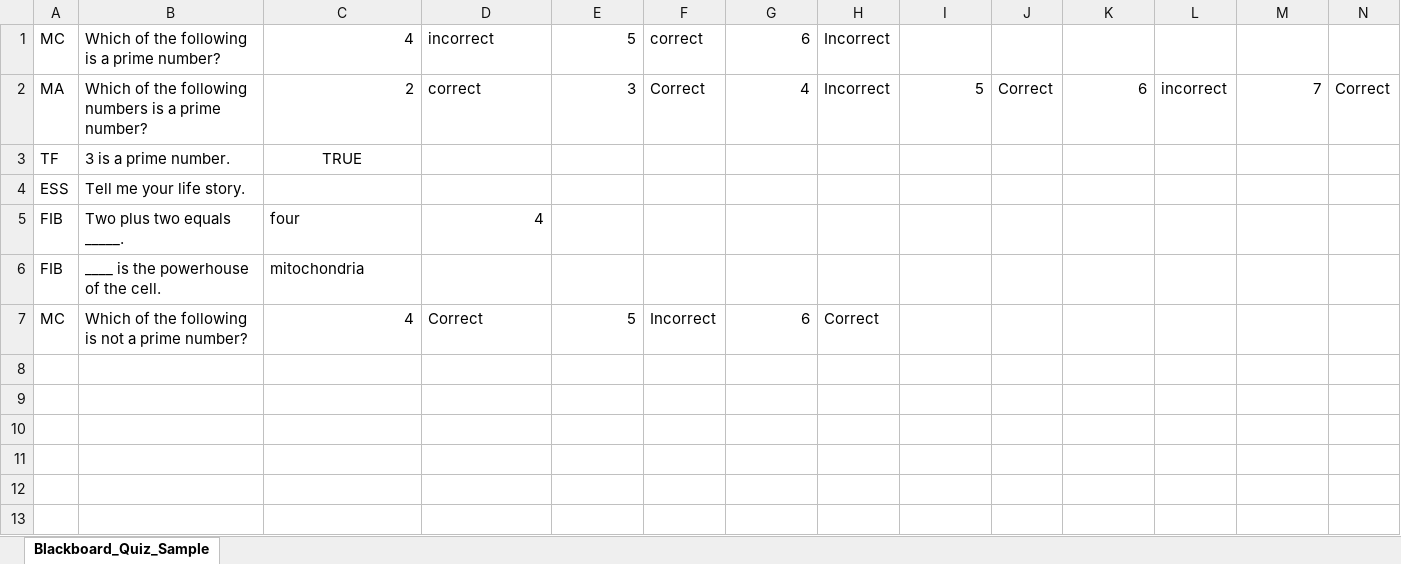
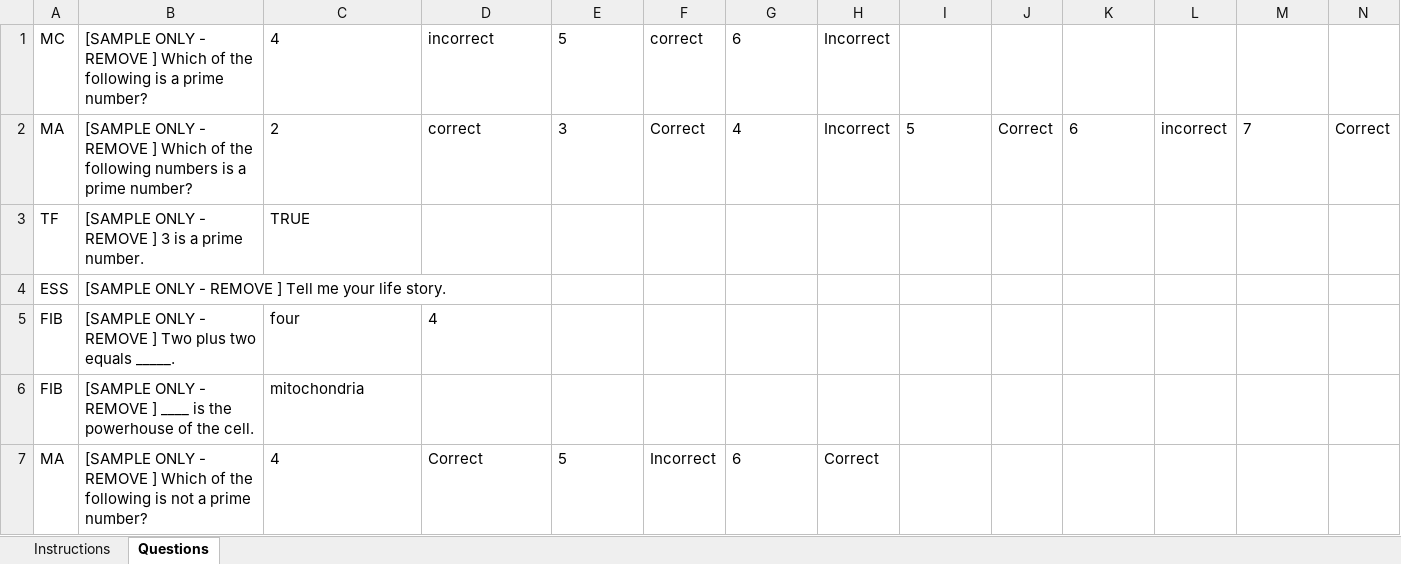
Before and after one commit to robthomas1120/examHelperQTI, an Excel workbook: files/templates/QuickConvertTemplate.xlsx, sheet Questions, drawn as a sheet; values as stored, in another font and other column widths than the file's, no borders; the diff names each change by its address in the sheet, - before the commit and + after, or states it on an @@ line.

```diff
--- a/files/templates/QuickConvertTemplate.xlsx (sheet Questions)
+++ b/files/templates/QuickConvertTemplate.xlsx (sheet Questions)
-sheet tab: Blackboard_Quiz_Sample
+sheet tab: Questions
+sheet tab: Instructions
-B1: Which of…
+B1: [SAMPLE ONLY - REMOVE ] Which of…
-C1:C2 alignment: right
+C1:C2 alignment: left
-E1:E2 alignment: right
+E1:E2 alignment: left
-G1:G2 alignment: right
+G1:G2 alignment: left
-B2: Which of…
+B2: [SAMPLE ONLY - REMOVE ] Which of…
-I2 alignment: right
+I2 alignment: left
-K2 alignment: right
+K2 alignment: left
-M2 alignment: right
+M2 alignment: left
-B3: 3 is a prime number.
+B3: [SAMPLE ONLY - REMOVE ] 3 is a prime number.
-C3 alignment: center
+C3 alignment: left
-B4: Tell me your life story.
+B4: [SAMPLE ONLY - REMOVE ] Tell me your life story.
-B5: Two plus two equals _____.
+B5: [SAMPLE ONLY - REMOVE ] Two plus two equals _____.
-D5 alignment: right
+D5 alignment: left
-B6: ____ is…
+B6: [SAMPLE ONLY - REMOVE ] ____ is…
-A7: MC
+A7: MA
-B7: Which of…
+B7: [SAMPLE ONLY - REMOVE ] Which of…
-C7 alignment: right
+C7 alignment: left
-E7 alignment: right
+E7 alignment: left
-G7 alignment: right
+G7 alignment: left
```
Also changed, not shown: files/templates/ItemBankTemplate.xlsx, 5 other files.
